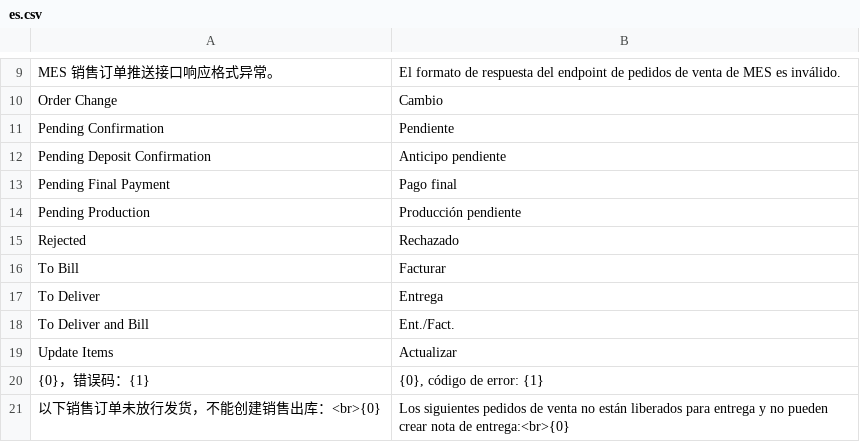
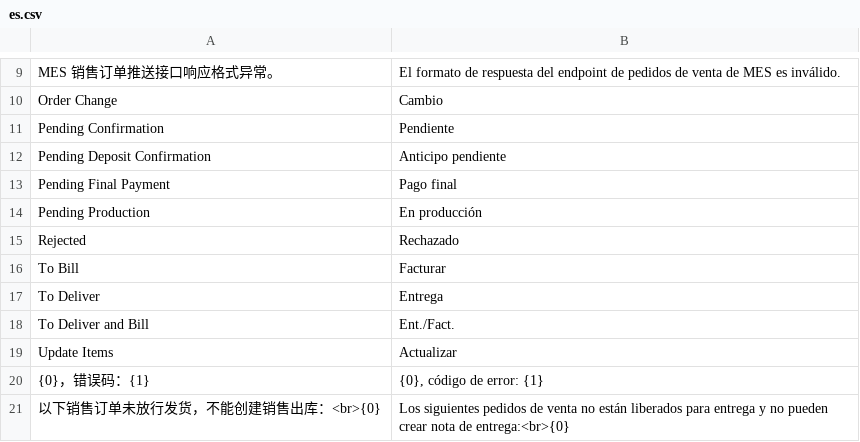
Before and after one commit to Arui-world/crm_integration, a CSV file: crm_integration/translations/es.csv, drawn as a sheet; only a part is shown, gaps mark what is left out.

```diff
--- a/crm_integration/translations/es.csv
+++ b/crm_integration/translations/es.csv
@@ -13,3 +13,3 @@ Pending Deposit Confirmation,Anticipo pendiente
 Pending Final Payment,Pago final
-Pending Production,Producción pendiente
+Pending Production,En producción
 Rejected,Rechazado
```
Also changed, not shown: 1 other file.
